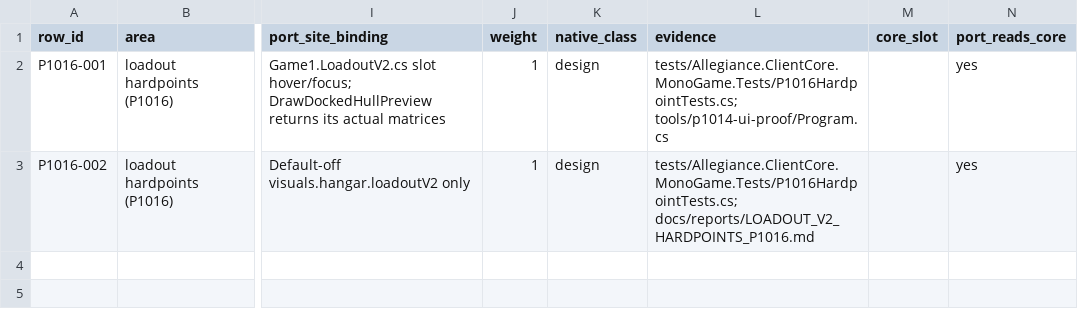
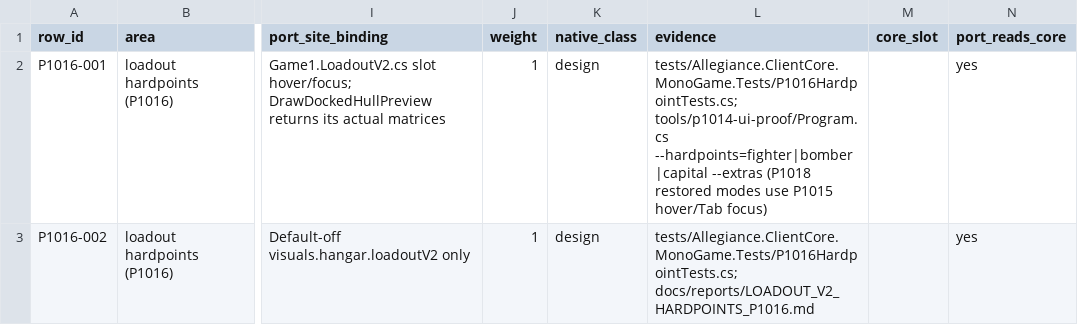
Before and after one commit to dominusbelial/AllegianceCore-public, a CSV file: docs/parity/p1016-hardpoints.csv, drawn as a sheet; only a part is shown, gaps mark what is left out; the diff names each change by its address in the sheet, - before the commit and + after, or states it on an @@ line.

```diff
--- a/docs/parity/p1016-hardpoints.csv
+++ b/docs/parity/p1016-hardpoints.csv
-L2 (evidence): tests/Allegiance.ClientCore.MonoGame.Tests/P1016HardpointTests.cs; tools/p1014-ui-proof/Program.cs
+L2 (evidence): tests/Allegiance.ClientCore.MonoGame.Tests/P1016HardpointTests.cs; tools/p1014-ui-proof/Program.cs --hardpoints=fighter|bomber|capital --extras (P1018 restored modes use P1015 hover/Tab focus)
```
Also changed, not shown: docs/parity/p1015-loadout-input.csv, docs/parity/parity-matrix.csv, 35 other files.
